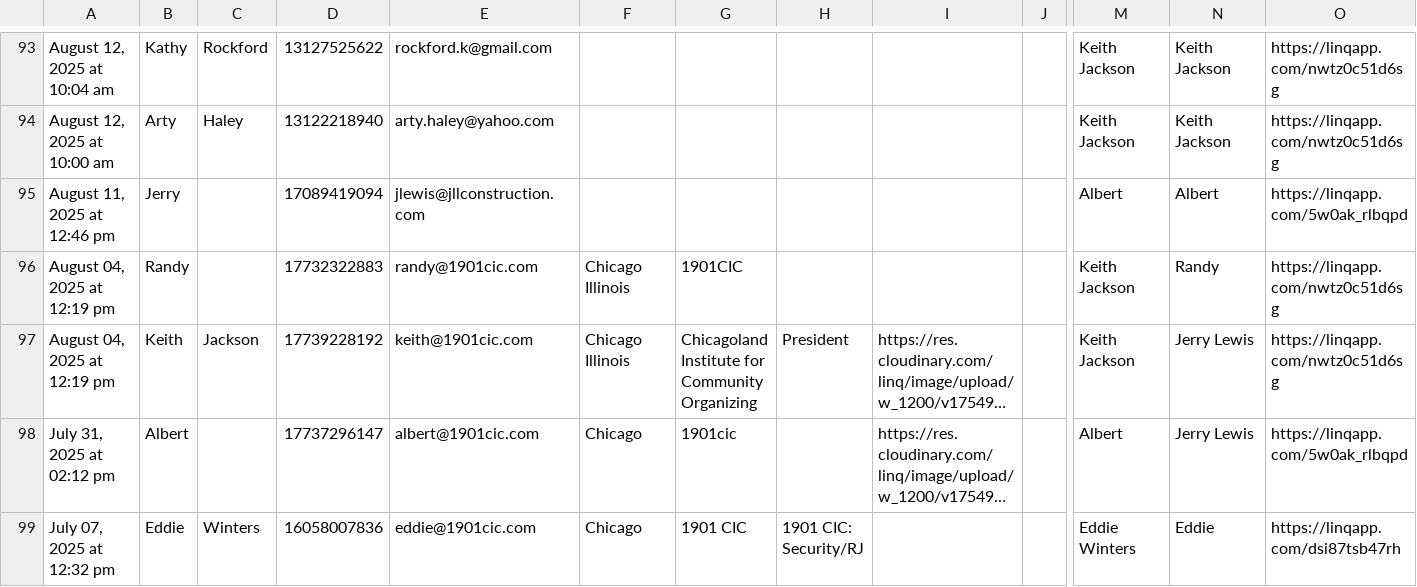
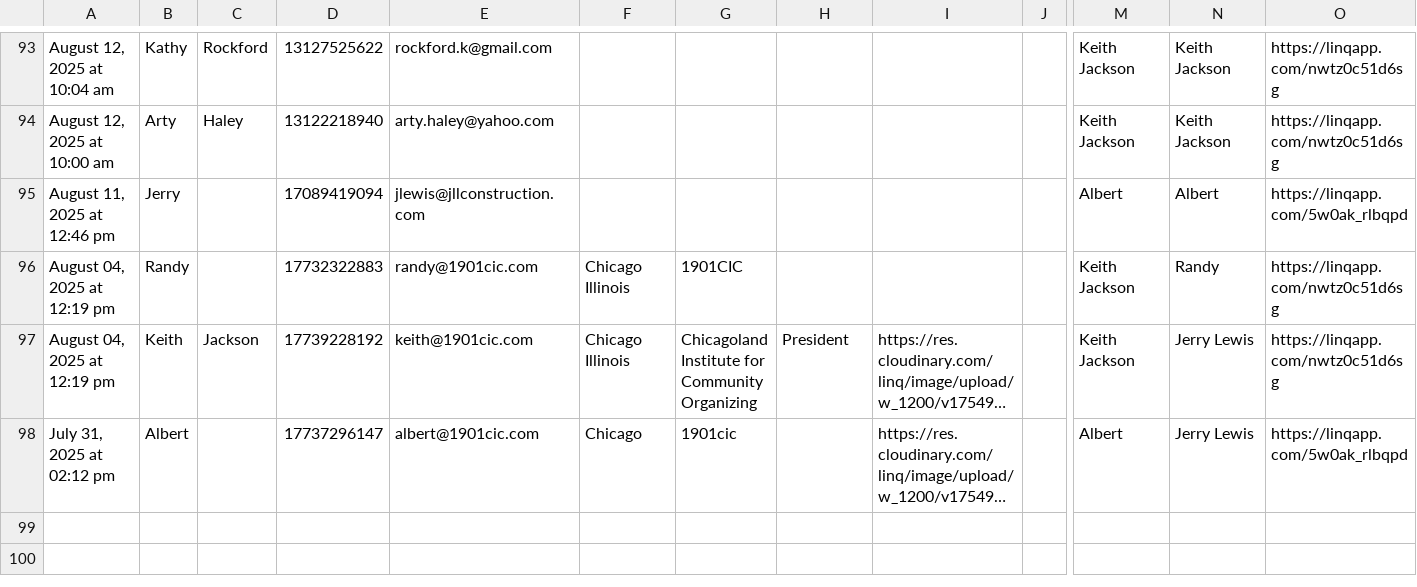
Before and after one commit to interstellarnick/1901-Linq, a CSV file: admin_contacts.csv, drawn as a sheet; only a part is shown, gaps mark what is left out; long unchanged cells end in …; rows hold the shown columns only; the diff names each change by its address in the sheet, - before the commit and + after, or states it on an @@ line.

Commit message:
Update admin_contacts.csv

```diff
--- a/admin_contacts.csv
+++ b/admin_contacts.csv
-row 99: July 07, 2025 at 12:32 pm | Eddie | Winters | 16058007836 | eddie@1901cic.com | Chicago | 1901 CIC | 1901 CIC: Security/RJ |  |  | Eddie Winters | Eddie | https://linqapp.com/dsi87tsb47rh
```
